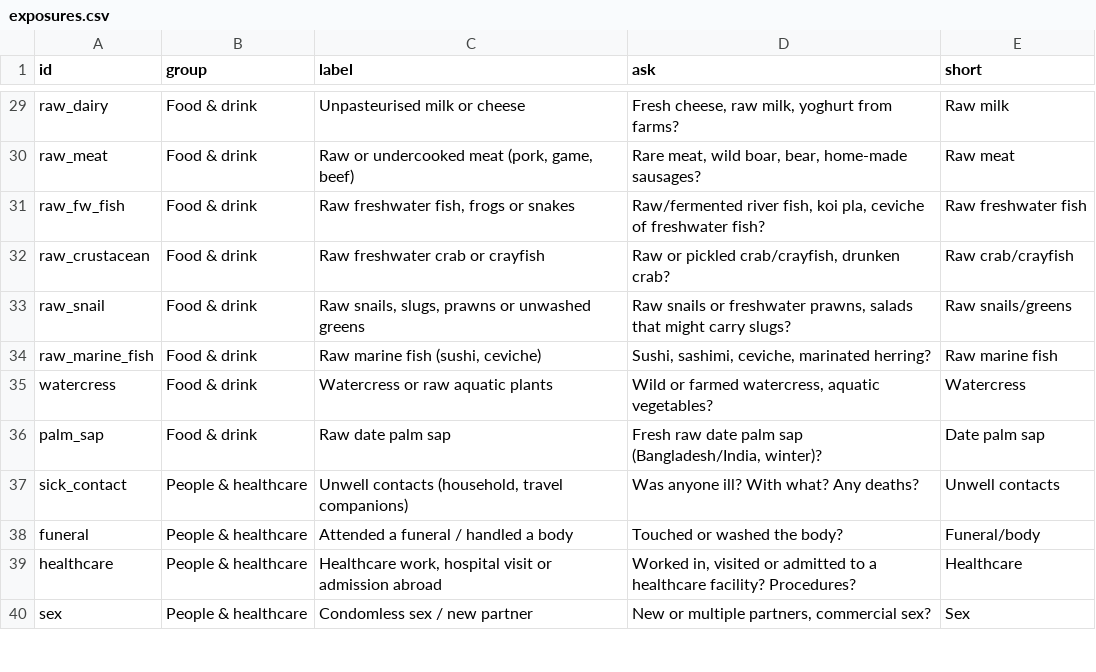
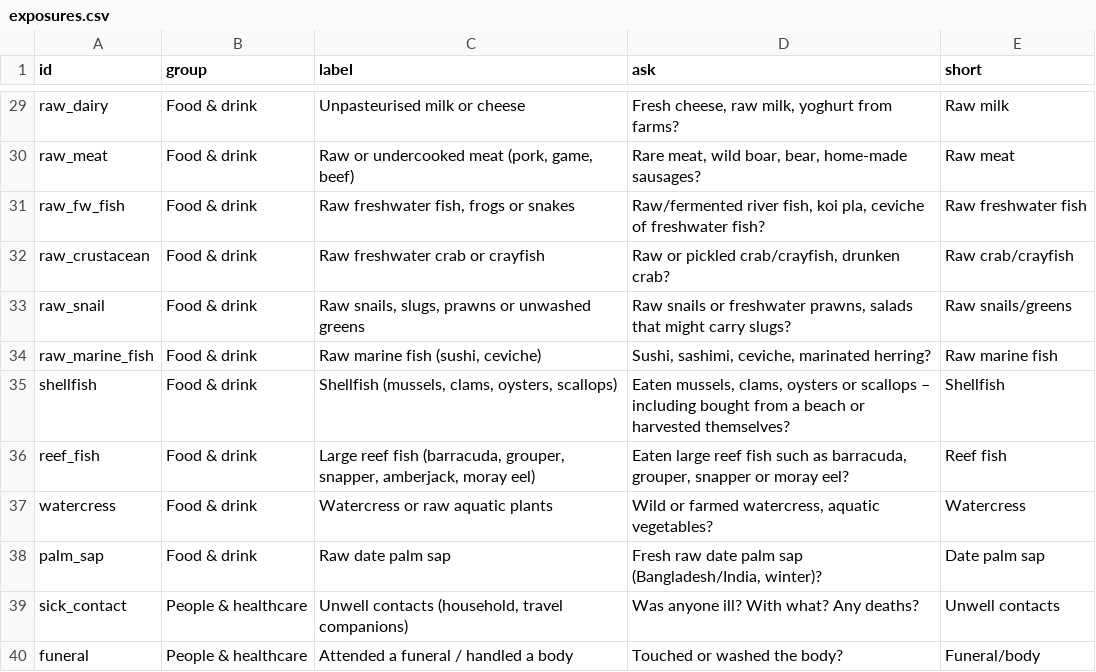
Before and after one commit to g4d3/frt, a CSV file: exposures.csv, drawn as a sheet; only a part is shown, gaps mark what is left out; the shorter side is filled out with more unchanged rows.

```diff
--- a/exposures.csv
+++ b/exposures.csv
@@ -34,2 +34,4 @@ raw_snail,Food & drink,"Raw snails, slugs, prawns or unwashed greens","Raw snail
 raw_marine_fish,Food & drink,"Raw marine fish (sushi, ceviche)","Sushi, sashimi, ceviche, marinated herring?",Raw marine fish
+shellfish,Food & drink,"Shellfish (mussels, clams, oysters, scallops)","Eaten mussels, clams, oysters or scallops – including bought from a beach or harvested themselves?",Shellfish
+reef_fish,Food & drink,"Large reef fish (barracuda, grouper, snapper, amberjack, moray eel)","Eaten large reef fish such as barracuda, grouper, snapper or moray eel?",Reef fish
 watercress,Food & drink,Watercress or raw aquatic plants,"Wild or farmed watercress, aquatic vegetables?",Watercress
```
Also changed, not shown: countries.csv, exposure_map.csv, 7 other files.
